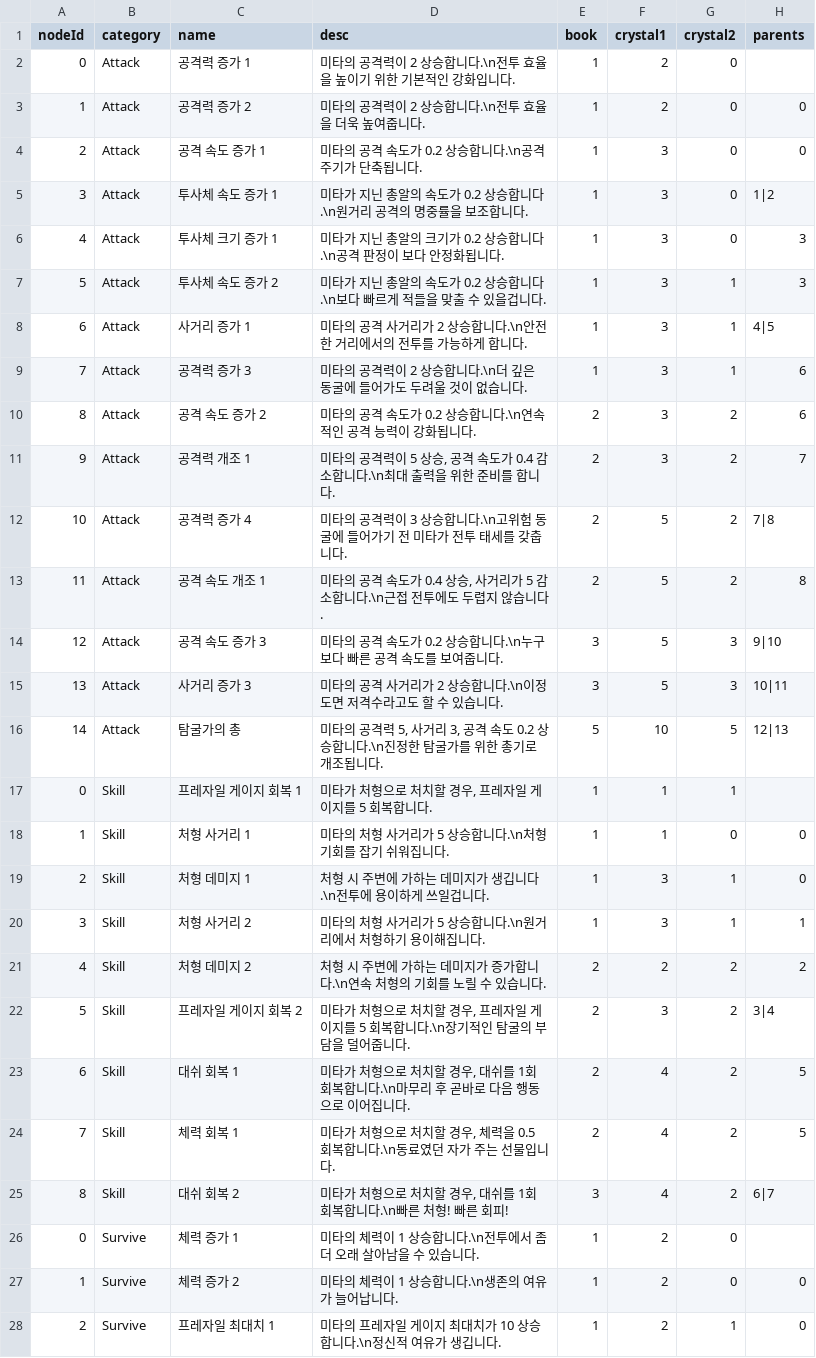
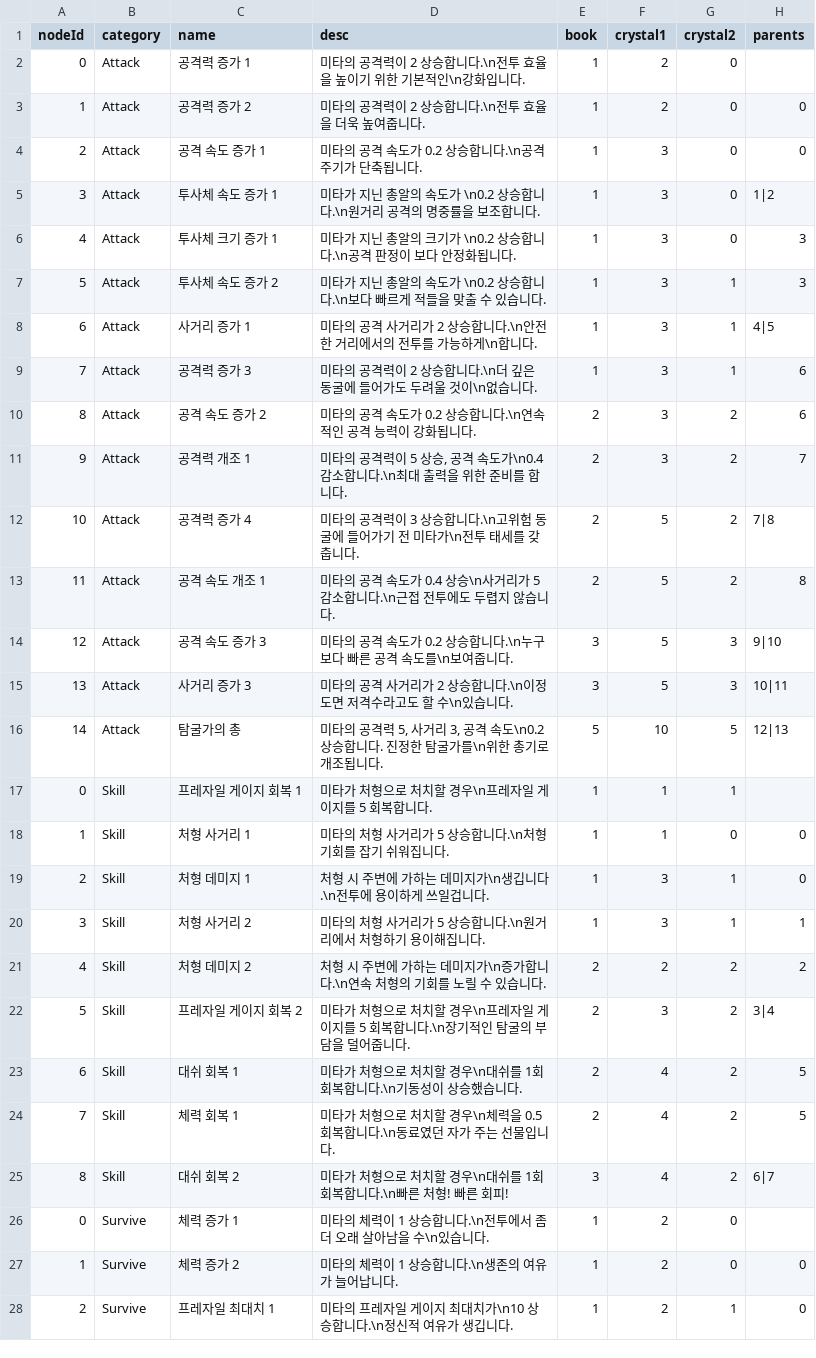
Before and after one commit to MikuEngine/MikuEngine, a CSV file: Resource/Data/UpgradeNodes.csv, drawn as a sheet; only a part is shown; the diff covers the shown part only; the diff names each change by its address in the sheet, - before the commit and + after, or states it on an @@ line.

Commit message:
ㅀㄹㅇㄴ

```diff
--- a/Resource/Data/UpgradeNodes.csv
+++ b/Resource/Data/UpgradeNodes.csv
-D2 (desc): 미타의 공격력이 2 상승합니다.\n전투 효율을 높이기 위한 기본적인 강화입니다.
+D2 (desc): 미타의 공격력이 2 상승합니다.\n전투 효율을 높이기 위한 기본적인\n강화입니다.
-D5 (desc): …속도가 0.2 상승합니…
+D5 (desc): …속도가 \n0.2 상승합니…
-D6 (desc): 미타가 지닌 총알의 크기가 0.2 상승합니다.\n공격 판정이 보다 안정화됩니다.
+D6 (desc): 미타가 지닌 총알의 크기가 \n0.2 상승합니다.\n공격 판정이 보다 안정화됩니다.
-D7 (desc): …속도가 0.2 상승합니다.\n보다 빠르게 적들을 맞출 수 있을겁니다.
+D7 (desc): …속도가 \n0.2 상승합니다.\n보다 빠르게 적들을 맞출 수 있습니다.
-D8 (desc): …가능하게 합니다.
+D8 (desc): …가능하게\n합니다.
-D9 (desc): …울 것이 없습니다…
+D9 (desc): …울 것이\n없습니다…
-D11 (desc): …속도가 0.4 감소합니…
+D11 (desc): …속도가\n0.4 감소합니…
-D12 (desc): …미타가 전투 태…
+D12 (desc): …미타가\n전투 태…
-D13 (desc): …0.4 상승, 사거리가…
+D13 (desc): …0.4 상승\n사거리가…
-D14 (desc): 미타의 공격 속도가 0.2 상승합니다.\n누구보다 빠른 공격 속도를 보여줍니다.
+D14 (desc): 미타의 공격 속도가 0.2 상승합니다.\n누구보다 빠른 공격 속도를\n보여줍니다.
-D15 (desc): 미타의 공격 사거리가 2 상승합니다.\n이정도면 저격수라고도 할 수 있습니다.
+D15 (desc): 미타의 공격 사거리가 2 상승합니다.\n이정도면 저격수라고도 할 수\n있습니다.
-D16 (desc): …격 속도 0.2 상승합니다.\n진정한 탐굴가를 위한 총…
+D16 (desc): …격 속도\n0.2 상승합니다. 진정한 탐굴가를\n위한 총…
-D17 (desc): 미타가 처형으로 처치할 경우, 프레자일 게이지를 5 회복합니다.
+D17 (desc): 미타가 처형으로 처치할 경우\n프레자일 게이지를 5 회복합니다.
-D19 (desc): 처형 시 주변에 가하는 데미지가 생깁니다.\n전투에 용이하게 쓰일겁니다.
+D19 (desc): 처형 시 주변에 가하는 데미지가\n생깁니다.\n전투에 용이하게 쓰일겁니다.
-D21 (desc): …데미지가 증가합니…
+D21 (desc): …데미지가\n증가합니…
-D22 (desc): …할 경우, 프레자일…
+D22 (desc): …할 경우\n프레자일…
-D23 (desc): …할 경우, 대쉬를 1회 회복합니다.\n마무리 후 곧바로 다음 행동으로 이어집니다.
+D23 (desc): …할 경우\n대쉬를 1회 회복합니다.\n기동성이 상승했습니다.
-D24 (desc): …할 경우, 체력을…
+D24 (desc): …할 경우\n체력을…
-D25 (desc): 미타가 처형으로 처치할 경우, 대쉬를 1회 회복합니다.\n빠른 처형! 빠른 회피!
+D25 (desc): 미타가 처형으로 처치할 경우\n대쉬를 1회 회복합니다.\n빠른 처형! 빠른 회피!
-D26 (desc): 미타의 체력이 1 상승합니다.\n전투에서 좀 더 오래 살아남을 수 있습니다.
+D26 (desc): 미타의 체력이 1 상승합니다.\n전투에서 좀 더 오래 살아남을 수\n있습니다.
-D28 (desc): 미타의 프레자일 게이지 최대치가 10 상승합니다.\n정신적 여유가 생깁니다.
+D28 (desc): 미타의 프레자일 게이지 최대치가\n10 상승합니다.\n정신적 여유가 생깁니다.
```
Also changed, not shown: 17 edited cells elsewhere in this file.
